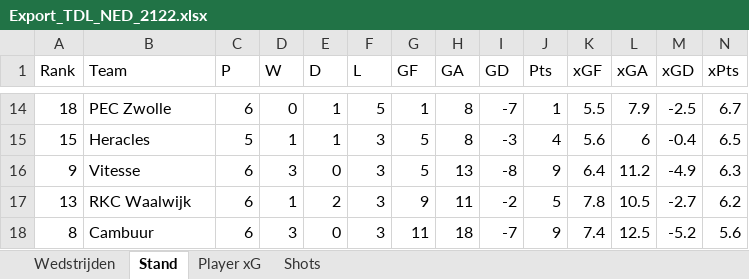
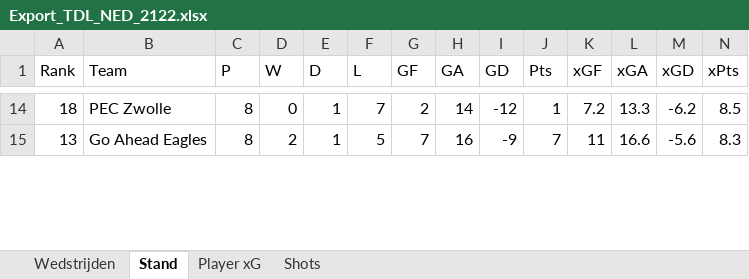
Before and after one commit to RobinKoetsier/xRank, an Excel workbook: Export_TDL_NED_2122.xlsx, sheet Stand, drawn as a sheet; only a part is shown, gaps mark what is left out; values as stored, in another font and other column widths than the file's, no borders; removed rows and columns are numbered as before the commit, all else as after; rows hold the shown columns only; the diff covers the shown part only; the diff names each change by its address in the sheet, - before the commit and + after, or states it on an @@ line.

```diff
--- a/Export_TDL_NED_2122.xlsx (sheet Stand)
+++ b/Export_TDL_NED_2122.xlsx (sheet Stand)
-C14 (P): 6
+C14 (P): 8
-F14 (L): 5
+F14 (L): 7
-G14 (GF): 1
+G14 (GF): 2
-H14 (GA): 8
+H14 (GA): 14
-I14 (GD): -7
+I14 (GD): -12
-K14 (xGF): 5.5
+K14 (xGF): 7.2
-L14 (xGA): 7.9
+L14 (xGA): 13.3
-M14 (xGD): -2.5
+M14 (xGD): -6.2
-N14 (xPts): 6.7
+N14 (xPts): 8.5
-row 15: 15 | Heracles | 5 | 1 | 1 | 3 | 5 | 8 | -3 | 4 | 5.6 | 6 | -0.4 | 6.5
-row 16: 9 | Vitesse | 6 | 3 | 0 | 3 | 5 | 13 | -8 | 9 | 6.4 | 11.2 | -4.9 | 6.3
-B15 (Team): RKC Waalwijk
+B15 (Team): Go Ahead Eagles
-C15 (P): 6
+C15 (P): 8
-D15 (W): 1
+D15 (W): 2
-E15 (D): 2
+E15 (D): 1
-F15 (L): 3
+F15 (L): 5
-G15 (GF): 9
+G15 (GF): 7
-H15 (GA): 11
+H15 (GA): 16
-I15 (GD): -2
+I15 (GD): -9
-J15 (Pts): 5
+J15 (Pts): 7
-K15 (xGF): 7.8
+K15 (xGF): 11
-L15 (xGA): 10.5
+L15 (xGA): 16.6
-M15 (xGD): -2.7
+M15 (xGD): -5.6
-N15 (xPts): 6.2
+N15 (xPts): 8.3
-row 18: 8 | Cambuur | 6 | 3 | 0 | 3 | 11 | 18 | -7 | 9 | 7.4 | 12.5 | -5.2 | 5.6
```
Also changed, not shown: 9 added rows, 6 removed rows and 81 edited cells elsewhere in this sheet, sheet Shots, sheet Player xG, sheet Wedstrijden.
